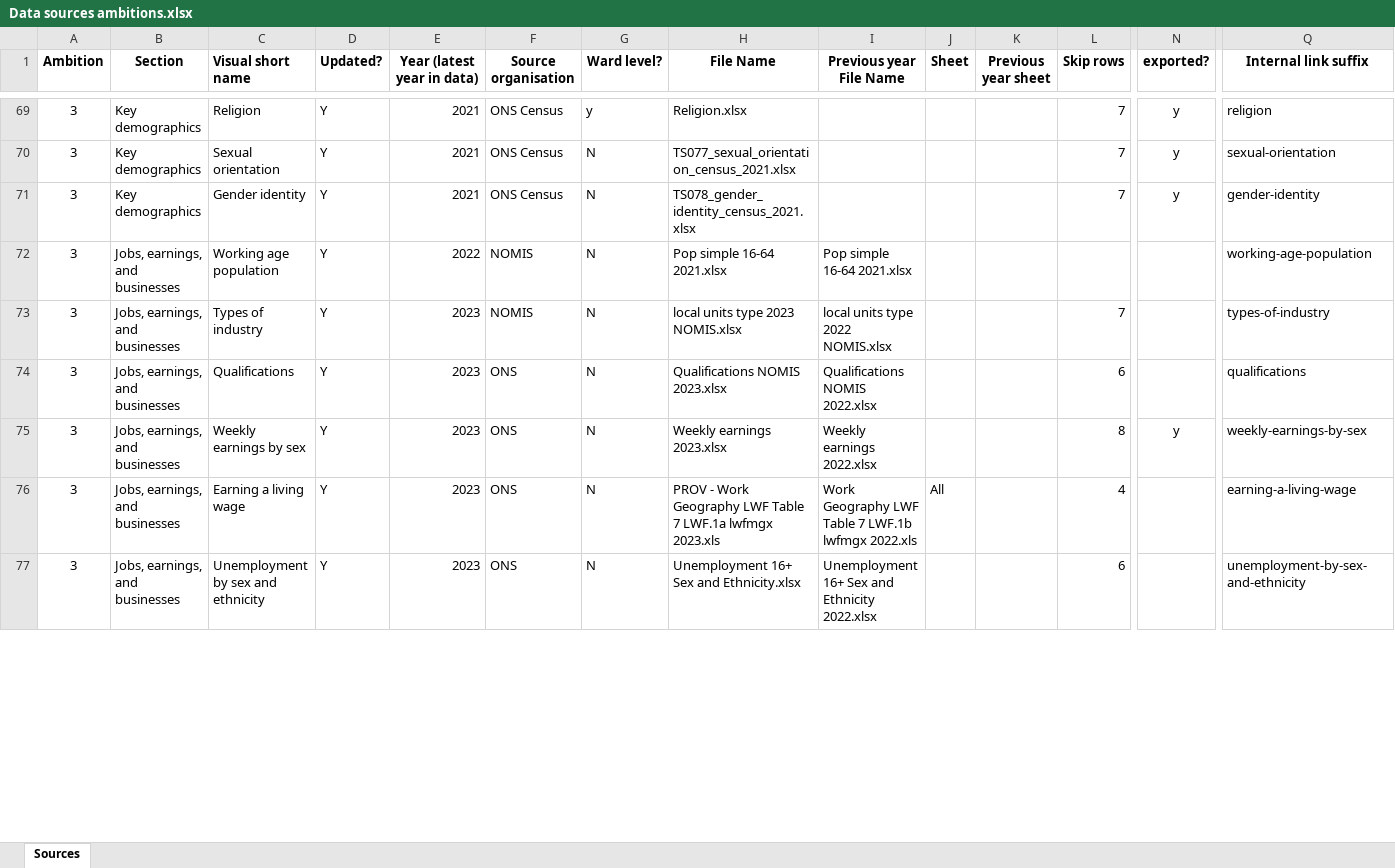
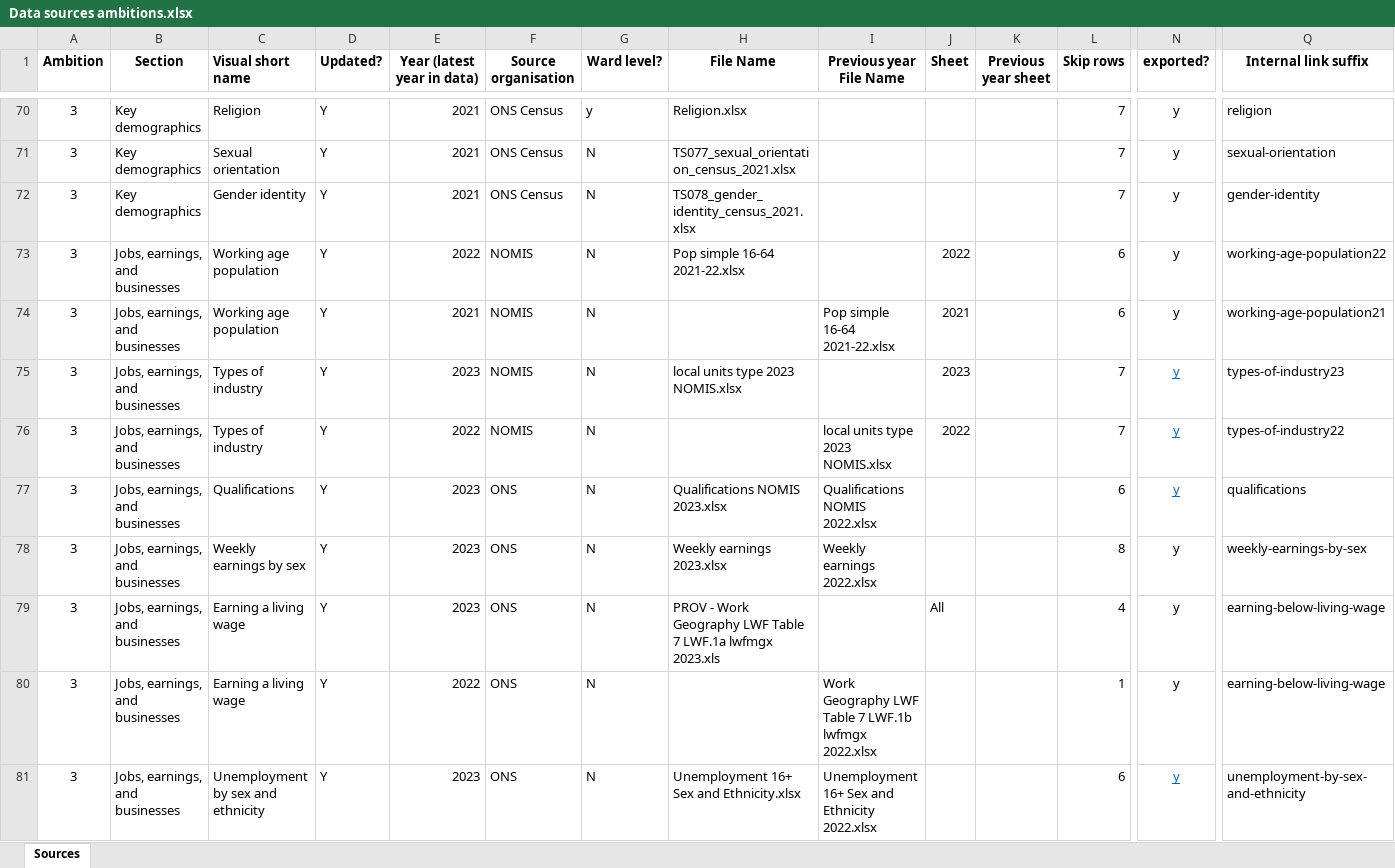
Before and after one commit to Lambeth-Data-Pack-2023/lambeth-data-pack-2023.github.io, an Excel workbook: Python.JS Scripts/Data sources ambitions.xlsx, sheet Sources, drawn as a sheet; only a part is shown, gaps mark what is left out; values as stored, in another font and other column widths than the file's, no borders; conditional formats not drawn; addresses are those after the commit; rows hold the shown columns only; the diff covers the shown part only; the diff names each change by its address in the sheet, - before the commit and + after, or states it on an @@ line.

```diff
--- a/Python.JS Scripts/Data sources ambitions.xlsx (sheet Sources)
+++ b/Python.JS Scripts/Data sources ambitions.xlsx (sheet Sources)
-H73 (File Name): Pop simple 16-64 2021.xlsx
+H73 (File Name): Pop simple 16-64 2021-22.xlsx
-I73 (Previous year File Name): Pop simple 16-64 2021.xlsx
+I73 (Previous year File Name): (empty)
-J73 (Sheet): (empty)
+J73 (Sheet): 2022
-L73 (Skip rows): (empty)
+L73 (Skip rows): 6
-N73 (exported?): (empty)
+N73 (exported?): y
-Q73 (Internal link suffix): working-age-population
+Q73 (Internal link suffix): working-age-population22
+row 74: 3 | Jobs, earnings, and businesses | Working age population | Y | 2021 | NOMIS | N |  | Pop simple 16-64 2021-22.xlsx | 2021 |  | 6 | y | working-age-population21
-I75 (Previous year File Name): local units type 2022 NOMIS.xlsx
+I75 (Previous year File Name): (empty)
-J75 (Sheet): (empty)
+J75 (Sheet): 2023
-N75 (exported?): (empty)
+N75 (exported?): y
-Q75 (Internal link suffix): types-of-industry
+Q75 (Internal link suffix): types-of-industry23
+row 76: 3 | Jobs, earnings, and businesses | Types of industry | Y | 2022 | NOMIS | N |  | local units type 2023 NOMIS.xlsx | 2022 |  | 7 | y | types-of-industry22
-N77 (exported?): (empty)
+N77 (exported?): y
-I79 (Previous year File Name): Work Geography LWF Table 7 LWF.1b lwfmgx 2022.xls
+I79 (Previous year File Name): (empty)
-N79 (exported?): (empty)
+N79 (exported?): y
-Q79 (Internal link suffix): earning-a-living-wage
+Q79 (Internal link suffix): earning-below-living-wage
+row 80: 3 | Jobs, earnings, and businesses | Earning a living wage | Y | 2022 | ONS | N |  | Work Geography LWF Table 7 LWF.1b lwfmgx 2022.xlsx |  |  | 1 | y | earning-below-living-wage
-N81 (exported?): (empty)
+N81 (exported?): y
```
Also changed, not shown: 4 added rows, 43 edited cells and cell formats elsewhere in this sheet, formulas that keep their value, 4 other files.
